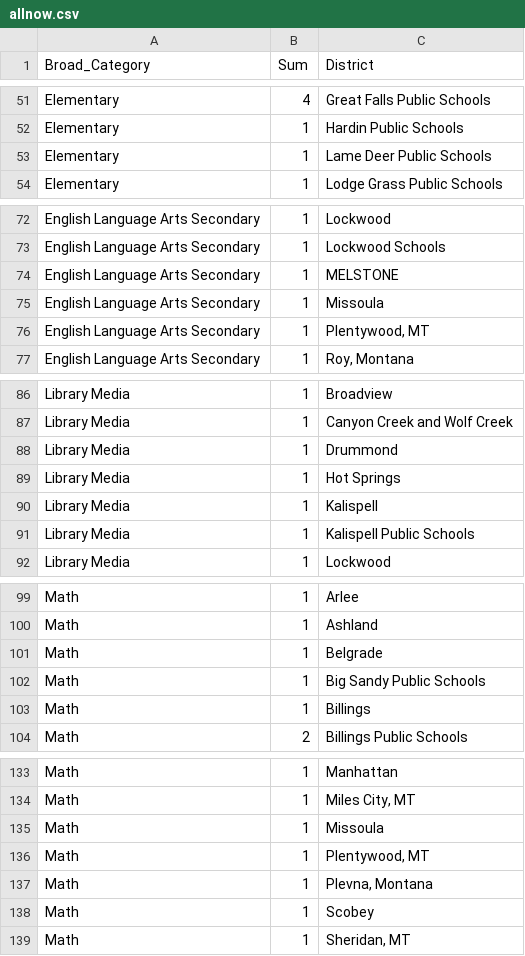
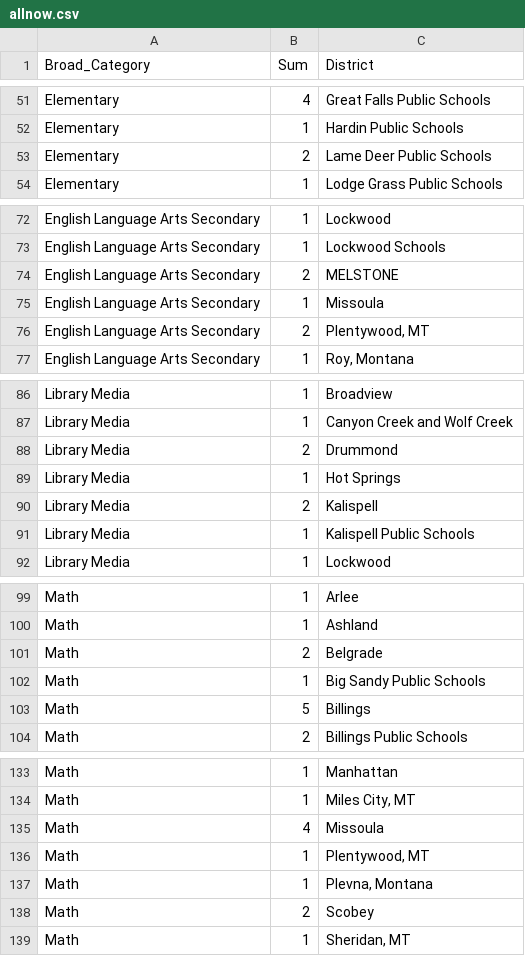
Before and after one commit to bostickmike/Montana-Education-Jobs-Dashboard, a CSV file: Mt_Ed_Jobs/allnow.csv, drawn as a sheet; only a part is shown, gaps mark what is left out; the diff covers the shown part only.

```diff
--- a/Mt_Ed_Jobs/allnow.csv
+++ b/Mt_Ed_Jobs/allnow.csv
@@ -52,3 +52,3 @@
 "Elementary",1,"Hardin Public Schools"
-"Elementary",1,"Lame Deer Public Schools"
+"Elementary",2,"Lame Deer Public Schools"
 "Elementary",1,"Lodge Grass Public Schools"
@@ -73,5 +73,5 @@
 "English Language Arts Secondary",1,"Lockwood Schools"
-"English Language Arts Secondary",1,"MELSTONE"
+"English Language Arts Secondary",2,"MELSTONE"
 "English Language Arts Secondary",1,"Missoula"
-"English Language Arts Secondary",1,"Plentywood, MT"
+"English Language Arts Secondary",2,"Plentywood, MT"
 "English Language Arts Secondary",1,"Roy, Montana"
@@ -87,5 +87,5 @@
 "Library Media",1,"Canyon Creek and Wolf Creek"
-"Library Media",1,"Drummond"
+"Library Media",2,"Drummond"
 "Library Media",1,"Hot Springs"
-"Library Media",1,"Kalispell"
+"Library Media",2,"Kalispell"
 "Library Media",1,"Kalispell Public Schools"
@@ -100,5 +100,5 @@
 "Math",1,"Ashland"
-"Math",1,"Belgrade"
+"Math",2,"Belgrade"
 "Math",1,"Big Sandy Public Schools"
-"Math",1,"Billings"
+"Math",5,"Billings"
 "Math",2,"Billings Public Schools"
@@ -134,6 +134,6 @@
 "Math",1,"Miles City, MT"
-"Math",1,"Missoula"
+"Math",4,"Missoula"
 "Math",1,"Plentywood, MT"
 "Math",1,"Plevna, Montana"
-"Math",1,"Scobey"
+"Math",2,"Scobey"
 "Math",1,"Sheridan, MT"
```
Also changed, not shown: 16 edited cells elsewhere in this file, Mt_Ed_Jobs/allsum.csv, Mt_Ed_Jobs/k12_district_weekly_totals.csv, 15 other files.
